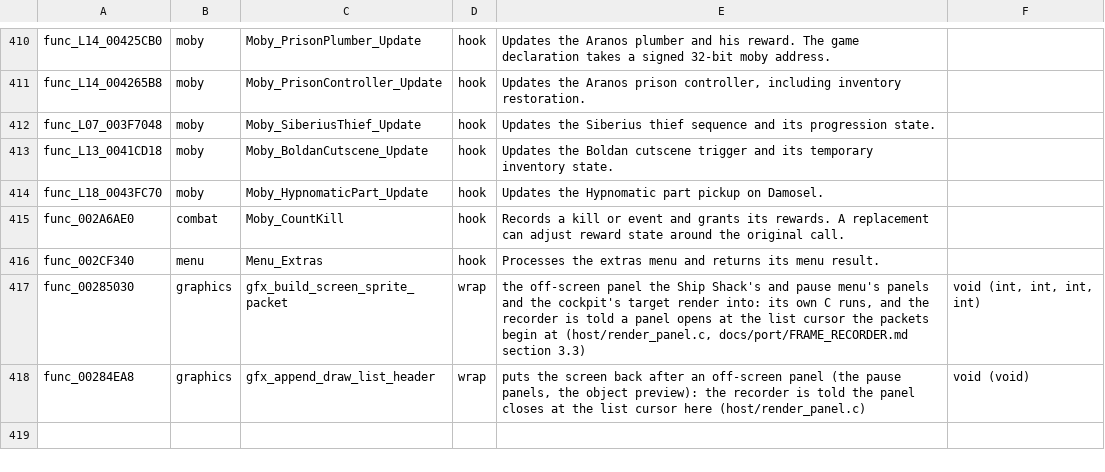
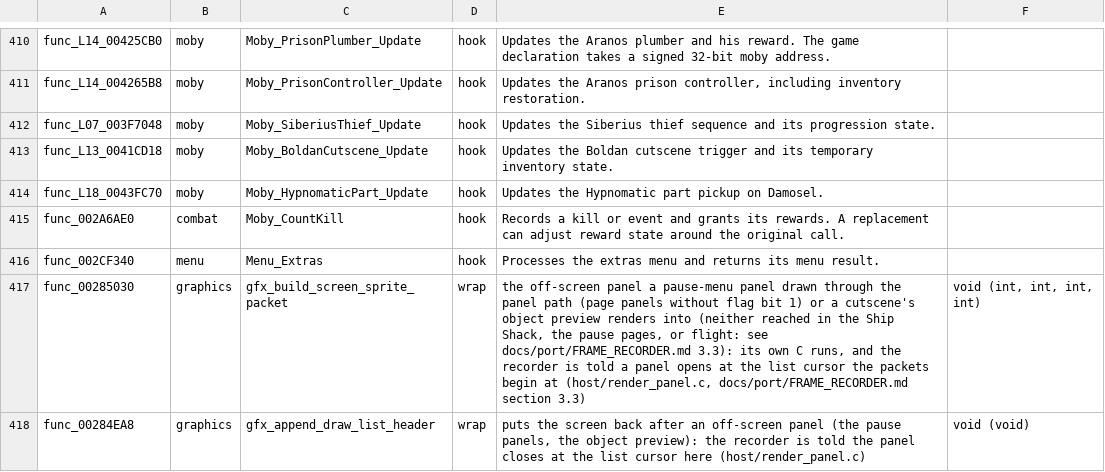
Before and after one commit to OpenRAC/OpenRAC, a TSV file: port/game/rac2-ntsc/libraries.tsv, drawn as a sheet; only a part is shown, gaps mark what is left out.

Commit message:
fix(port): rac2 recorded panels: measured callers and a panel log (R2) (#948)
* feat(port): rac1 screen tint and AA pass, rac2 title pictures on the frame recorder (R2)

* fix(port): rewrite rac1 pal1 and jp name tables for the screen fade names

* style(port): clang-format the RAC2 picture and RAC1 fade files

* feat(port): rac1 fade to black, screen stripes and the frame copy on the frame recorder (R2)

* feat(port): rac1 FadeToBlack, screen stripes and frame copy natively; notes (R2)

* feat(port): recorded panels take the game's packet, quad and moby streams; rac1 vendor and pause panels, rac2 panels and cockpit target (R2)

* docs(port): recorded panels contract and the rac2 release tables (R2)

* fix(port): rac1 recorder panel names and addresses for every version, panels in the recorder's status table (R2)

* style: clang-format

* fix(port): rac2 recorded panels: log them, and say which screens reach them (R2)

Hidden NTSC-U runs show the Ship Shack vendor, the seven pause pages and
space flight never reach gfx_build_screen_sprite_packet; only a pause
panel without flag bit 1 or a cutscene's object preview does. The
wrapper now logs each panel under OPENRAC_UI_LOG, and the docs and
library rows no longer claim the cockpit or the Ship Shack.

* style: clang-format

```diff
--- a/port/game/rac2-ntsc/libraries.tsv
+++ b/port/game/rac2-ntsc/libraries.tsv
@@ -416,3 +416,3 @@ func_002A6AE0	combat	Moby_CountKill	hook	Records a kill or event and grants its
 func_002CF340	menu	Menu_Extras	hook	Processes the extras menu and returns its menu result.
-func_00285030	graphics	gfx_build_screen_sprite_packet	wrap	the off-screen panel the Ship Shack's and pause menu's panels and the cockpit's target render into: its own C runs, and the recorder is told a panel opens at the list cursor the packets begin at (host/render_panel.c, docs/port/FRAME_RECORDER.md section 3.3)	void (int, int, int, int)
+func_00285030	graphics	gfx_build_screen_sprite_packet	wrap	the off-screen panel a pause-menu panel drawn through the panel path (page panels without flag bit 1) or a cutscene's object preview renders into (neither reached in the Ship Shack, the pause pages, or flight: see docs/port/FRAME_RECORDER.md 3.3): its own C runs, and the recorder is told a panel opens at the list cursor the packets begin at (host/render_panel.c, docs/port/FRAME_RECORDER.md section 3.3)	void (int, int, int, int)
 func_00284EA8	graphics	gfx_append_draw_list_header	wrap	puts the screen back after an off-screen panel (the pause panels, the object preview): the recorder is told the panel closes at the list cursor here (host/render_panel.c)	void (void)
```
Also changed, not shown: port/game/rac2-ntsc2/libraries.tsv, port/game/rac2-pal/libraries.tsv, 3 other files.
